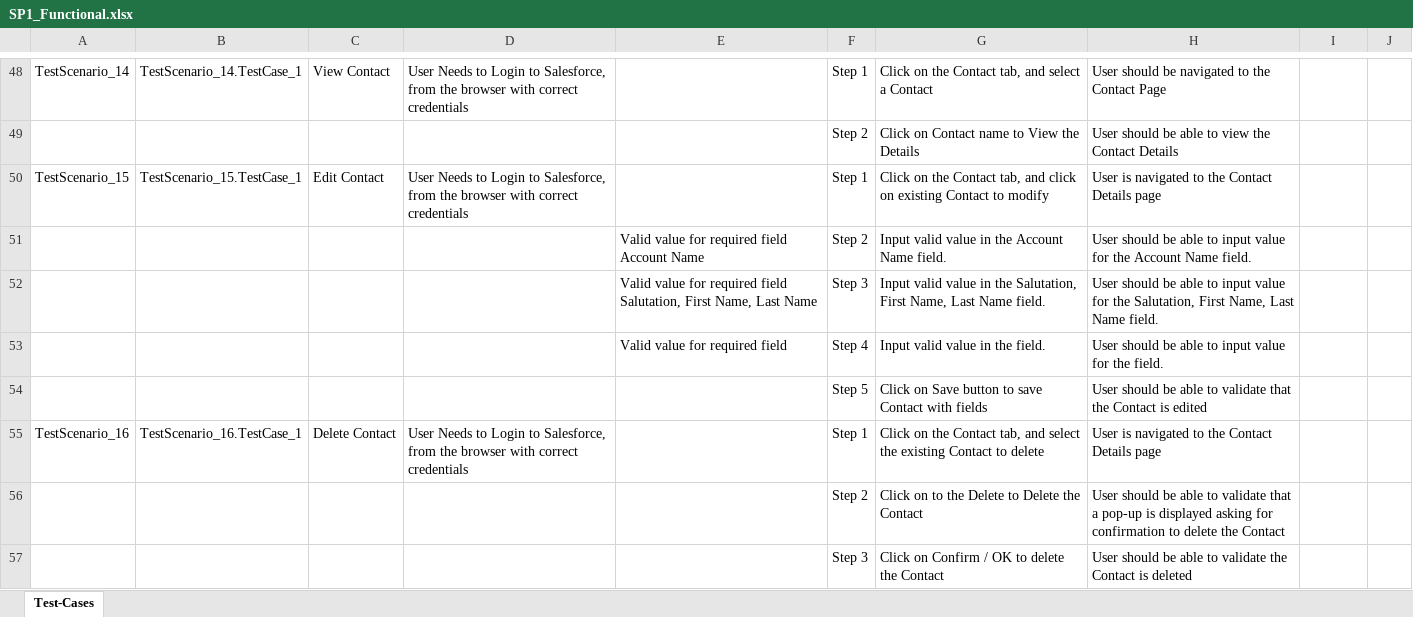
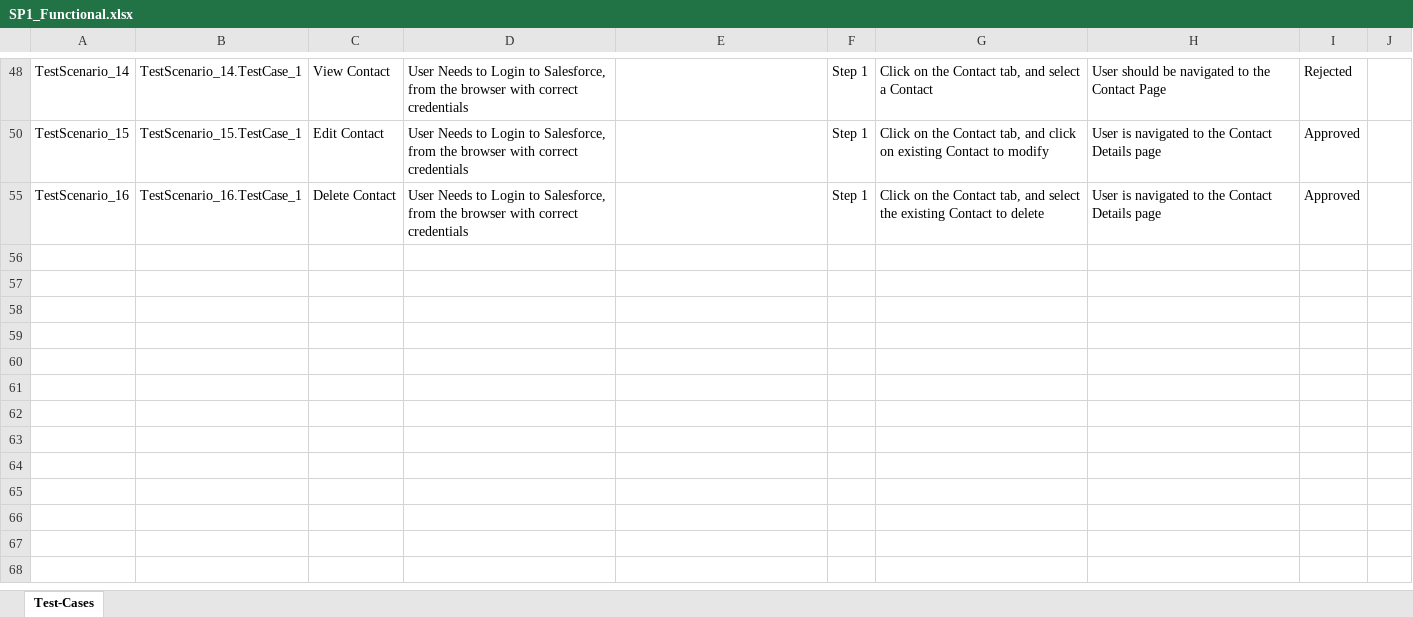
Before and after one commit to ShaikMohamedIrfan/Satish1234, an Excel workbook: SP1_Functional.xlsx, sheet Test-Cases, drawn as a sheet; only a part is shown, gaps mark what is left out; values as stored, in another font and other column widths than the file's, no borders; table styles not drawn; the diff covers the shown part only; the diff names each change by its address in the sheet, - before the commit and + after, or states it on an @@ line.

```diff
--- a/SP1_Functional.xlsx (sheet Test-Cases)
+++ b/SP1_Functional.xlsx (sheet Test-Cases)
-I48: (empty)
+I48: Rejected
@@ row 49 hidden:  |  |  |  |  | Step 2 | Click on Contact name to View the Details | User should be able to view the Contact Details @@
-I50: (empty)
+I50: Approved
@@ row 51 hidden:  |  |  |  | Valid value for required field Account Name | Step 2 | Input valid value in the Account Name field. | User should be able to input value for the Account Name field. @@
@@ row 52 hidden:  |  |  |  | Valid value for required field Salutation, First Name, Last Name | Step 3 | Input valid value in the Salutation, First Name, Last Name field. | User should be able to input value for the Salutation, First Name, Last Name field. @@
@@ row 53 hidden:  |  |  |  | Valid value for required field | Step 4 | Input valid value in the field. | User should be able to input value for the field. @@
@@ row 54 hidden:  |  |  |  |  | Step 5 | Click on Save button to save Contact with fields | User should be able to validate that the Contact is edited @@
-I55: (empty)
+I55: Approved
@@ row 56 hidden:  |  |  |  |  | Step 2 | Click on to the Delete to Delete the Contact | User should be able to validate that a pop-up is displayed asking for confirmation to delete the Contact @@
@@ row 57 hidden:  |  |  |  |  | Step 3 | Click on Confirm / OK to delete the Contact | User should be able to validate the Contact is deleted @@
```
Also changed, not shown: 33 hidden or unhidden rows and 13 edited cells elsewhere in this sheet.
